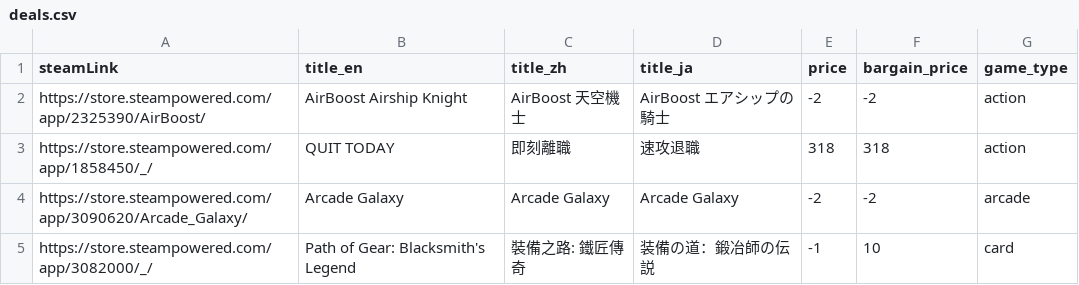
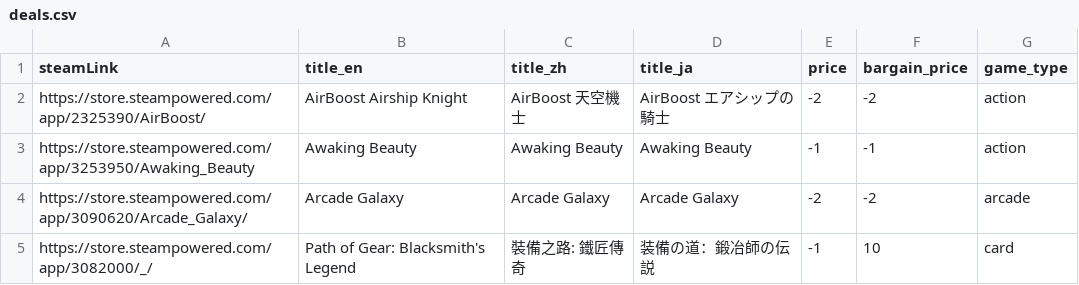
Before and after one commit to FilterGame/IndieGameWebTW, a CSV file: deals.csv, drawn as a sheet; only a part is shown.

Commit message:
更新資料

```diff
--- a/deals.csv
+++ b/deals.csv
@@ -2,3 +2,3 @@ steamLink,title_en,title_zh,title_ja,price,bargain_price,game_type
 https://store.steampowered.com/app/2325390/AirBoost/,AirBoost Airship Knight,AirBoost 天空機士,AirBoost エアシップの騎士,-2,-2,action
-https://store.steampowered.com/app/1858450/_/,QUIT TODAY,即刻離職,速攻退職,318,318,action
+https://store.steampowered.com/app/3253950/Awaking_Beauty,Awaking Beauty,Awaking Beauty,Awaking Beauty,-1,-1,action
 https://store.steampowered.com/app/3090620/Arcade_Galaxy/,Arcade Galaxy,Arcade Galaxy,Arcade Galaxy,-2,-2,arcade
```
